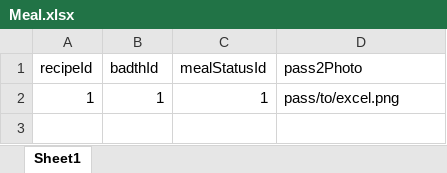
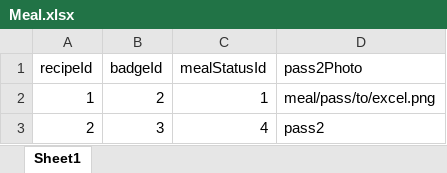
Before and after one commit to ChaSaji/PickNic, an Excel workbook: dbInittool/excels/Meal.xlsx, sheet Sheet1, drawn as a sheet; values as stored, in another font and other column widths than the file's, no borders; the diff names each change by its address in the sheet, - before the commit and + after, or states it on an @@ line.

```diff
--- a/dbInittool/excels/Meal.xlsx (sheet Sheet1)
+++ b/dbInittool/excels/Meal.xlsx (sheet Sheet1)
-B1: badthId
+B1: badgeId
-B2 (badgeId): 1
+B2 (badgeId): 2
-D2 (pass2Photo): pass/to/excel.png
+D2 (pass2Photo): meal/pass/to/excel.png
+row 3: 2 | 3 | 4 | pass2
```
Also changed, not shown: dbInittool/excels/Material.xlsx, dbInittool/excels/MaterialPhotoRelation.xlsx, 13 other files.
